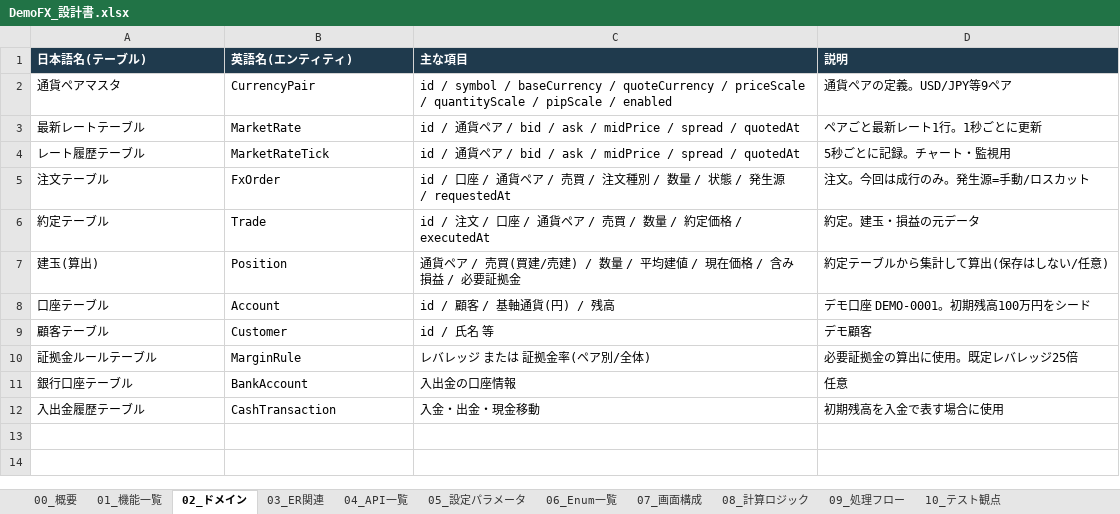
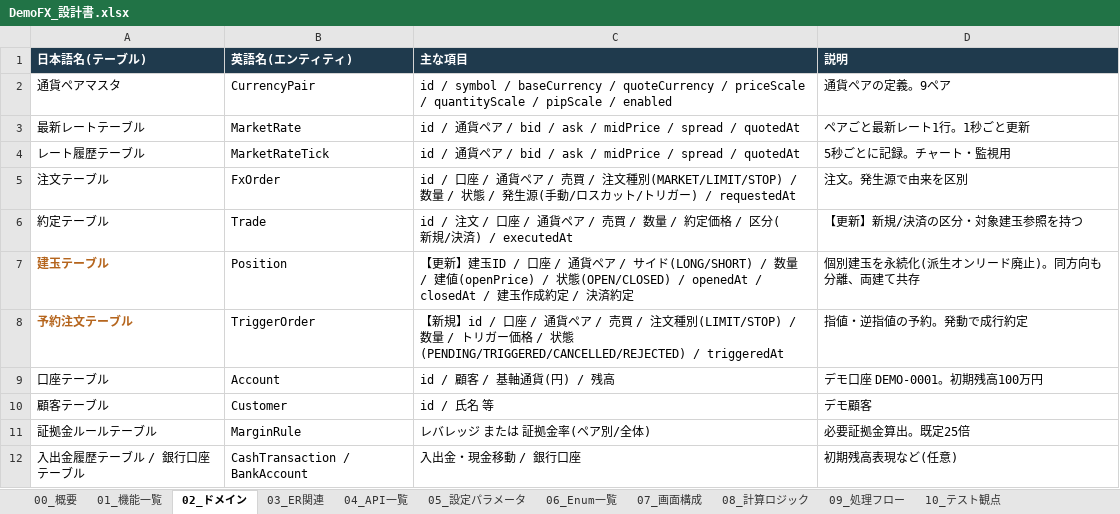
Before and after one commit to 3165Sato/SAStruts_S2JDBC_project, an Excel workbook: docs/DemoFX_設計書.xlsx, sheet 02_ドメイン, drawn as a sheet; values as stored, in another font and other column widths than the file's, no borders; removed rows and columns are numbered as before the commit, all else as after; the diff names each change by its address in the sheet, - before the commit and + after, or states it on an @@ line.

```diff
--- a/docs/DemoFX_設計書.xlsx (sheet 02_ドメイン)
+++ b/docs/DemoFX_設計書.xlsx (sheet 02_ドメイン)
-D2 (説明): 通貨ペアの定義。USD/JPY等9ペア
+D2 (説明): 通貨ペアの定義。9ペア
-D3 (説明): ペアごと最新レート1行。1秒ごとに更新
+D3 (説明): ペアごと最新レート1行。1秒ごと更新
-C5 (主な項目): …注文種別 / 数量 / 状態 / 発生源 / requestedAt
+C5 (主な項目): …注文種別(MARKET/LIMIT/STOP) / 数量 / 状態 / 発生源(手動/ロスカット/トリガー) / requestedAt
-D5 (説明): 注文。今回は成行のみ。発生源=手動/ロスカット
+D5 (説明): 注文。発生源で由来を区別
-C6 (主な項目): …価格 / executedAt
+C6 (主な項目): …価格 / 区分(新規/決済) / executedAt
-D6 (説明): 約定。建玉・損益の元データ
+D6 (説明): 【更新】新規/決済の区分・対象建玉参照を持つ
-row 7: 建玉(算出) | Position | 通貨ペア / 売買(買建/売建) / 数量 / 平均建値 / 現在価格 / 含み損益 / 必要証拠金 | 約定テーブルから集計して算出(保存はしない/任意)
+row 7: 建玉テーブル | Position | 【更新】建玉ID / 口座 / 通貨ペア / サイド(LONG/SHORT) / 数量 / 建値(openPrice) / 状態(OPEN/CLOSED) / openedAt / closedAt / 建玉作成約定 / 決済約定 | 個別建玉を永続化(派生オンリード廃止)。同方向も分離、両建て共存
+row 8: 予約注文テーブル | TriggerOrder | 【新規】id / 口座 / 通貨ペア / 売買 / 注文種別(LIMIT/STOP) / 数量 / トリガー価格 / 状態(PENDING/TRIGGERED/CANCELLED/REJECTED) / triggeredAt | 指値・逆指値の予約。発動で成行約定
-D9 (説明): デモ口座 DEMO-0001。初期残高100万円をシード
+D9 (説明): デモ口座 DEMO-0001。初期残高100万円
-D11 (説明): 必要証拠金の算出に使用。既定レバレッジ25倍
+D11 (説明): 必要証拠金算出。既定25倍
-row 11: 銀行口座テーブル | BankAccount | 入出金の口座情報 | 任意
-row 12: 入出金履歴テーブル | CashTransaction | 入金・出金・現金移動 | 初期残高を入金で表す場合に使用
+row 12: 入出金履歴テーブル / 銀行口座テーブル | CashTransaction / BankAccount | 入出金・現金移動 / 銀行口座 | 初期残高表現など(任意)
```
Also changed, not shown: sheet 10_テスト観点, sheet 05_設定パラメータ, sheet 08_計算ロジック, sheet 04_API一覧, sheet 03_ER関連, sheet 09_処理フロー, 4 more sheets.
